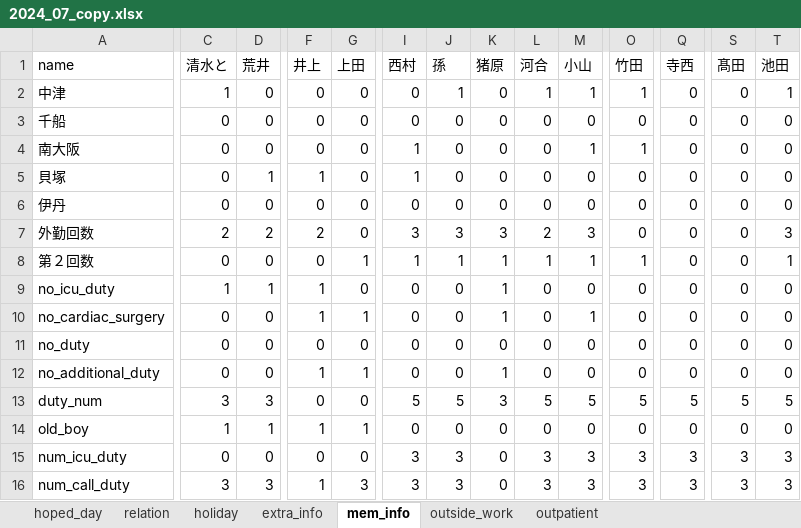
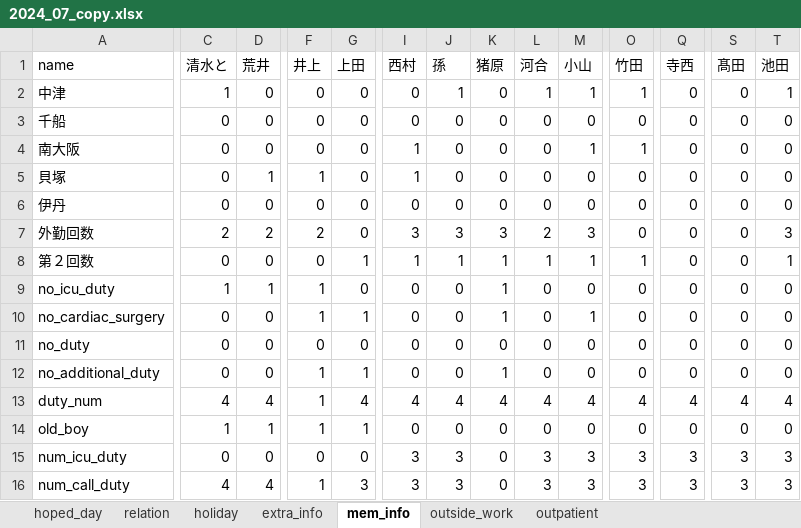
Before and after one commit to dia2teen/duty_schedule_ver2, an Excel workbook: 2024_07_copy.xlsx, sheet mem_info, drawn as a sheet; only a part is shown, gaps mark what is left out; values as stored, in another font and other column widths than the file's, no borders; conditional formats not drawn; the diff covers the shown part only; the diff names each change by its address in the sheet, - before the commit and + after, or states it on an @@ line.

```diff
--- a/2024_07_copy.xlsx (sheet mem_info)
+++ b/2024_07_copy.xlsx (sheet mem_info)
-C13 (清水と): 3
+C13 (清水と): 4
-D13 (荒井): 3
+D13 (荒井): 4
-F13 (井上): 0
+F13 (井上): 1
-G13 (上田): 0
+G13 (上田): 4
-I13 (西村): 5
+I13 (西村): 4
-J13 (孫): 5
+J13 (孫): 4
-K13 (猪原): 3
+K13 (猪原): 4
-L13 (河合): 5
+L13 (河合): 4
-M13 (小山): 5
+M13 (小山): 4
-O13 (竹田): 5
+O13 (竹田): 4
-Q13 (寺西): 5
+Q13 (寺西): 4
-S13 (髙田): 5
+S13 (髙田): 4
-T13 (池田): 5
+T13 (池田): 4
-C16 (清水と): 3
+C16 (清水と): 4
-D16 (荒井): 3
+D16 (荒井): 4
```
Also changed, not shown: 2 edited cells elsewhere in this sheet, sheet hoped_day, output2024_7_01.xlsx, output2024_7_02.xlsx, 4 other files.
